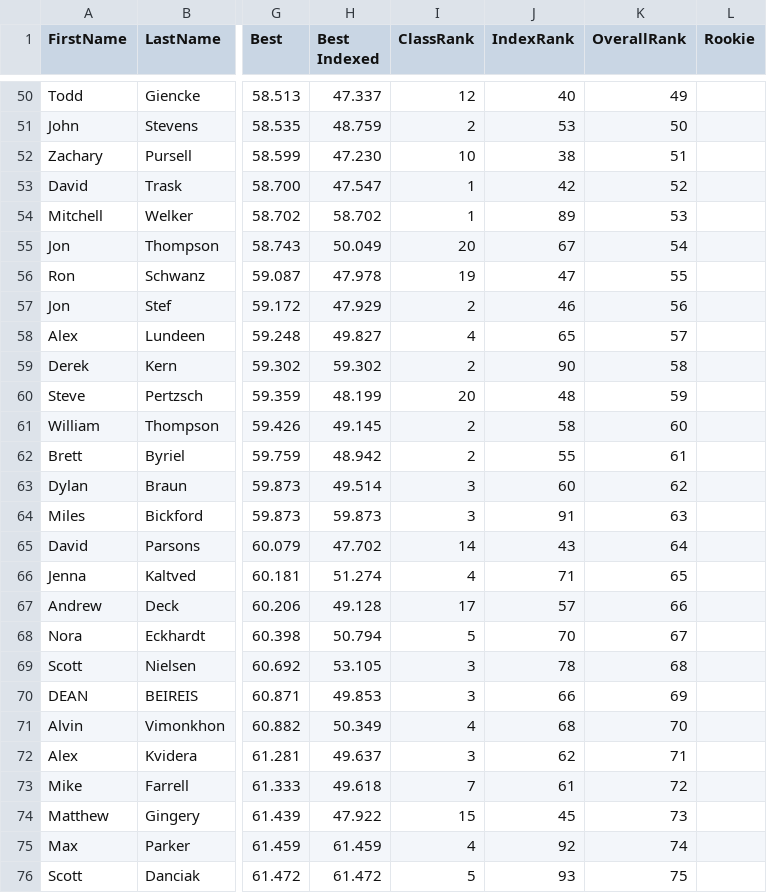
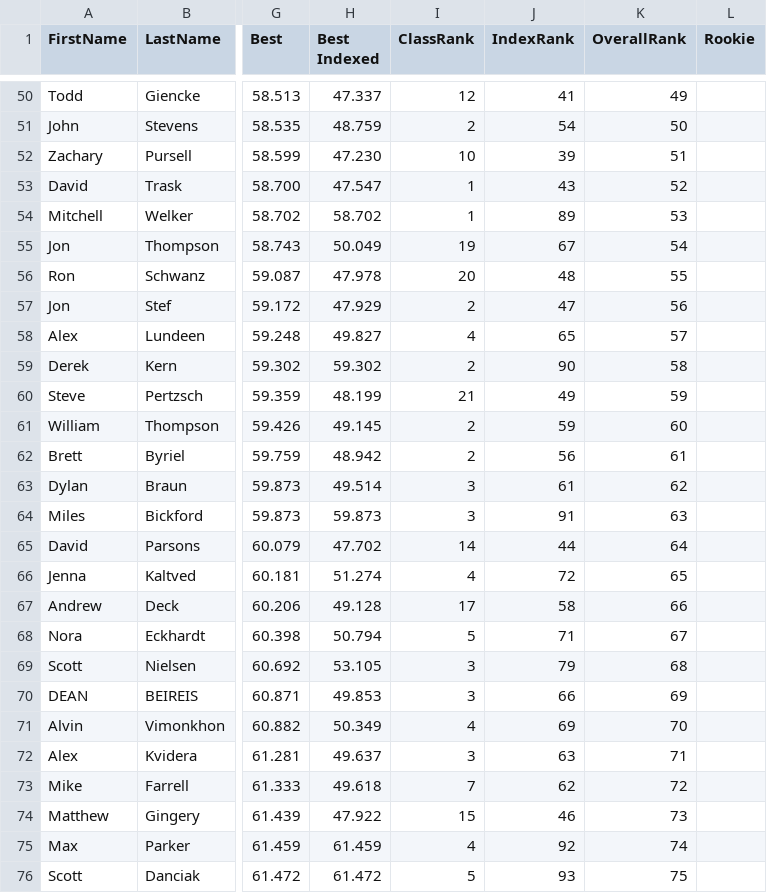
Before and after one commit to TempusShift/macresults, a CSV file: 2020/mowog1.csv, drawn as a sheet; only a part is shown, gaps mark what is left out; the diff covers the shown part only; the diff names each change by its address in the sheet, - before the commit and + after, or states it on an @@ line.

```diff
--- a/2020/mowog1.csv
+++ b/2020/mowog1.csv
-J50 (IndexRank): 40
+J50 (IndexRank): 41
-J51 (IndexRank): 53
+J51 (IndexRank): 54
-J52 (IndexRank): 38
+J52 (IndexRank): 39
-J53 (IndexRank): 42
+J53 (IndexRank): 43
-I55 (ClassRank): 20
+I55 (ClassRank): 19
-I56 (ClassRank): 19
+I56 (ClassRank): 20
-J56 (IndexRank): 47
+J56 (IndexRank): 48
-J57 (IndexRank): 46
+J57 (IndexRank): 47
-I60 (ClassRank): 20
+I60 (ClassRank): 21
-J60 (IndexRank): 48
+J60 (IndexRank): 49
-J61 (IndexRank): 58
+J61 (IndexRank): 59
-J62 (IndexRank): 55
+J62 (IndexRank): 56
-J63 (IndexRank): 60
+J63 (IndexRank): 61
-J65 (IndexRank): 43
+J65 (IndexRank): 44
-J66 (IndexRank): 71
+J66 (IndexRank): 72
-J67 (IndexRank): 57
+J67 (IndexRank): 58
-J68 (IndexRank): 70
+J68 (IndexRank): 71
-J69 (IndexRank): 78
+J69 (IndexRank): 79
-J71 (IndexRank): 68
+J71 (IndexRank): 69
-J72 (IndexRank): 62
+J72 (IndexRank): 63
-J73 (IndexRank): 61
+J73 (IndexRank): 62
-J74 (IndexRank): 45
+J74 (IndexRank): 46
```
Also changed, not shown: 77 edited cells elsewhere in this file, 2020/mowog2.csv, 5 other files.
